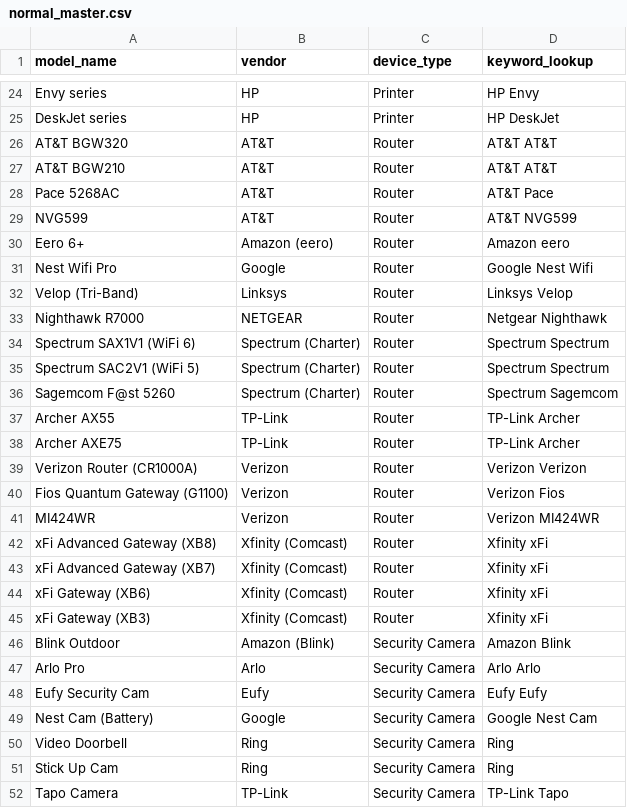
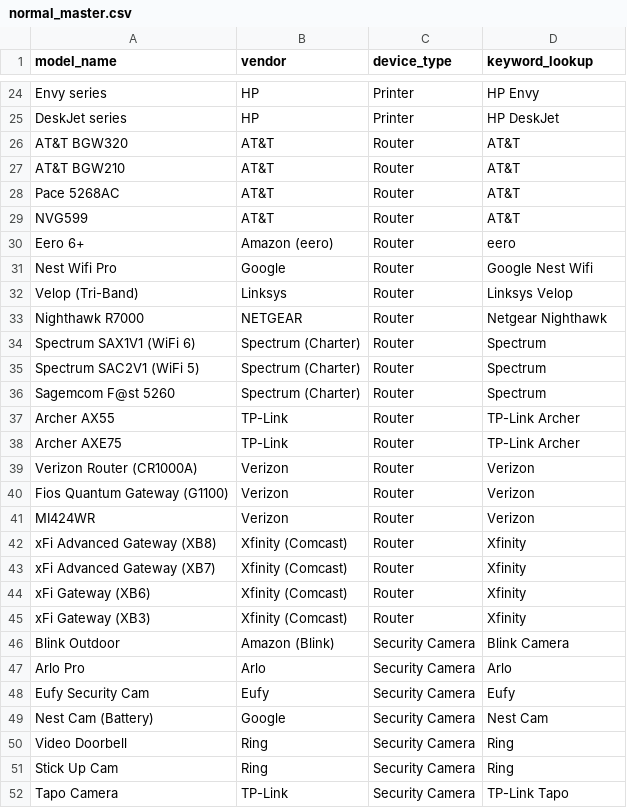
Before and after one commit to dzur658/ping, a CSV file: ai-module/synthetic-agentic/normal_master.csv, drawn as a sheet; only a part is shown, gaps mark what is left out; the diff covers the shown part only.

Commit message:
Made a unified csv for getting results from the NVD API with keywords to search the db for

```diff
--- a/ai-module/synthetic-agentic/normal_master.csv
+++ b/ai-module/synthetic-agentic/normal_master.csv
@@ -25,7 +25,7 @@ Envy series,HP,Printer,HP Envy
 DeskJet series,HP,Printer,HP DeskJet
-AT&T BGW320,AT&T,Router,AT&T AT&T
-AT&T BGW210,AT&T,Router,AT&T AT&T
-Pace 5268AC,AT&T,Router,AT&T Pace
-NVG599,AT&T,Router,AT&T NVG599
-Eero 6+,Amazon (eero),Router,Amazon eero
+AT&T BGW320,AT&T,Router,AT&T
+AT&T BGW210,AT&T,Router,AT&T
+Pace 5268AC,AT&T,Router,AT&T
+NVG599,AT&T,Router,AT&T
+Eero 6+,Amazon (eero),Router,eero
 Nest Wifi Pro,Google,Router,Google Nest Wifi
@@ -33,18 +33,18 @@ Velop (Tri-Band),Linksys,Router,Linksys Velop
 Nighthawk R7000,NETGEAR,Router,Netgear Nighthawk
-Spectrum SAX1V1 (WiFi 6),Spectrum (Charter),Router,Spectrum Spectrum
-Spectrum SAC2V1 (WiFi 5),Spectrum (Charter),Router,Spectrum Spectrum
-Sagemcom F@st 5260,Spectrum (Charter),Router,Spectrum Sagemcom
+Spectrum SAX1V1 (WiFi 6),Spectrum (Charter),Router,Spectrum
+Spectrum SAC2V1 (WiFi 5),Spectrum (Charter),Router,Spectrum
+Sagemcom F@st 5260,Spectrum (Charter),Router,Spectrum
 Archer AX55,TP-Link,Router,TP-Link Archer
 Archer AXE75,TP-Link,Router,TP-Link Archer
-Verizon Router (CR1000A),Verizon,Router,Verizon Verizon
-Fios Quantum Gateway (G1100),Verizon,Router,Verizon Fios
-MI424WR,Verizon,Router,Verizon MI424WR
-xFi Advanced Gateway (XB8),Xfinity (Comcast),Router,Xfinity xFi
-xFi Advanced Gateway (XB7),Xfinity (Comcast),Router,Xfinity xFi
-xFi Gateway (XB6),Xfinity (Comcast),Router,Xfinity xFi
-xFi Gateway (XB3),Xfinity (Comcast),Router,Xfinity xFi
-Blink Outdoor,Amazon (Blink),Security Camera,Amazon Blink
-Arlo Pro,Arlo,Security Camera,Arlo Arlo
-Eufy Security Cam,Eufy,Security Camera,Eufy Eufy
-Nest Cam (Battery),Google,Security Camera,Google Nest Cam
+Verizon Router (CR1000A),Verizon,Router,Verizon
+Fios Quantum Gateway (G1100),Verizon,Router,Verizon
+MI424WR,Verizon,Router,Verizon
+xFi Advanced Gateway (XB8),Xfinity (Comcast),Router,Xfinity
+xFi Advanced Gateway (XB7),Xfinity (Comcast),Router,Xfinity
+xFi Gateway (XB6),Xfinity (Comcast),Router,Xfinity
+xFi Gateway (XB3),Xfinity (Comcast),Router,Xfinity
+Blink Outdoor,Amazon (Blink),Security Camera,Blink Camera
+Arlo Pro,Arlo,Security Camera,Arlo
+Eufy Security Cam,Eufy,Security Camera,Eufy
+Nest Cam (Battery),Google,Security Camera,Nest Cam
 Video Doorbell,Ring,Security Camera,Ring
```
Also changed, not shown: 12 edited cells elsewhere in this file.
